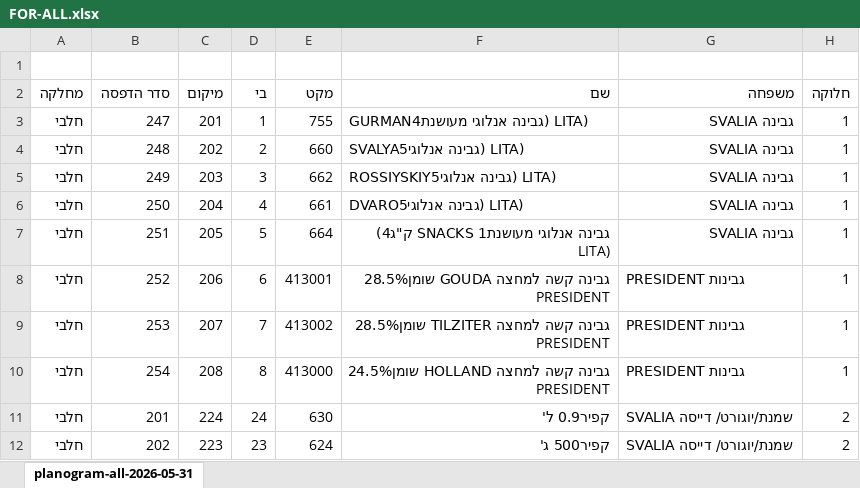
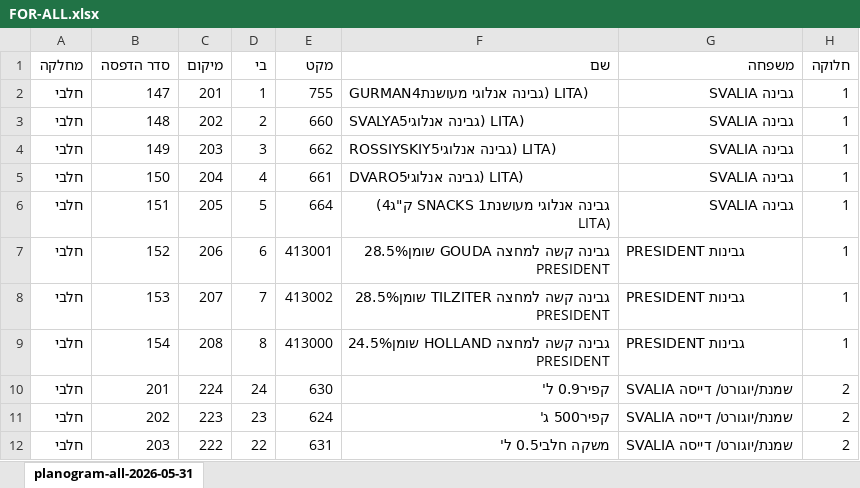
Before and after one commit to sverdlikdan-code/COLUMBUS, an Excel workbook: planogram/breira-default/FOR-ALL.xlsx, sheet planogram-all-2026-05-31, drawn as a sheet; only a part is shown; the shorter side is filled out with more unchanged rows; values as stored, in another font and other column widths than the file's, no cell formats; conditional formats and table styles not drawn; removed rows and columns are numbered as before the commit, all else as after; the diff names each change by its address in the sheet, - before the commit and + after, or states it on an @@ line.

```diff
--- a/planogram/breira-default/FOR-ALL.xlsx (sheet planogram-all-2026-05-31)
+++ b/planogram/breira-default/FOR-ALL.xlsx (sheet planogram-all-2026-05-31)
-row 1: (empty)
-B2 (סדר הדפסה): 247
+B2 (סדר הדפסה): 147
-B3 (סדר הדפסה): 248
+B3 (סדר הדפסה): 148
-B4 (סדר הדפסה): 249
+B4 (סדר הדפסה): 149
-B5 (סדר הדפסה): 250
+B5 (סדר הדפסה): 150
-B6 (סדר הדפסה): 251
+B6 (סדר הדפסה): 151
-B7 (סדר הדפסה): 252
+B7 (סדר הדפסה): 152
-B8 (סדר הדפסה): 253
+B8 (סדר הדפסה): 153
-B9 (סדר הדפסה): 254
+B9 (סדר הדפסה): 154
```
Also changed, not shown: cell formats, 3 other files.
